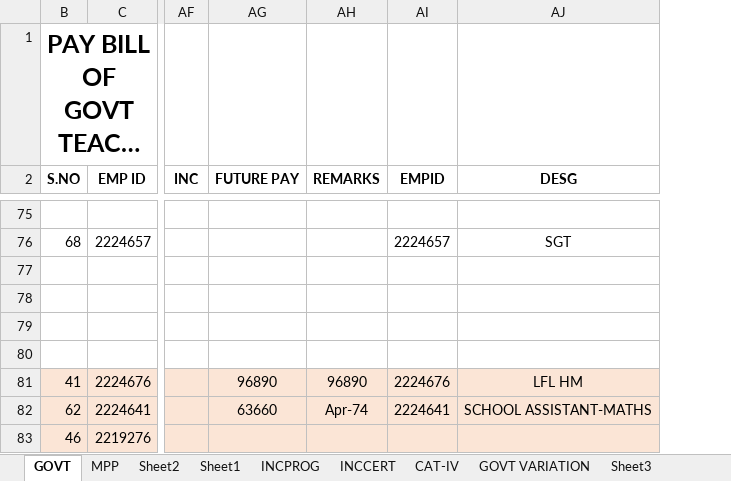
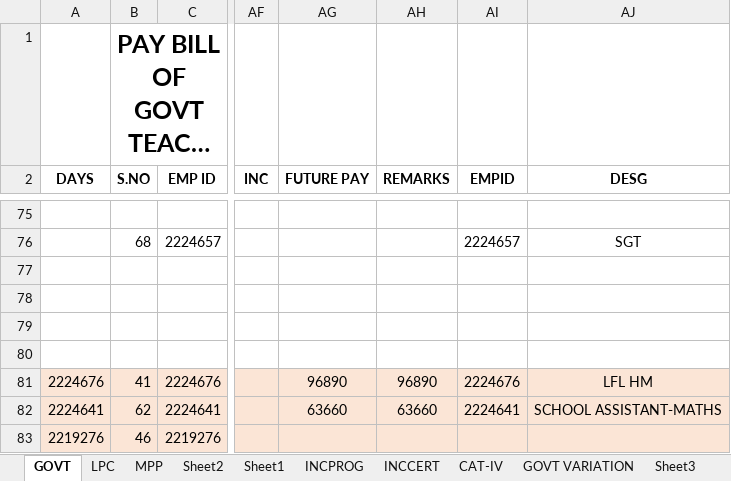
Before and after one commit to v9itsolutions/docs, an Excel workbook: REGULAR SALARY BILLS/MEO G L PURAM/MEO G L PURAM JUN-2023/JUNE 2023.xlsx, sheet GOVT, drawn as a sheet; only a part is shown, gaps mark what is left out; long unchanged cells end in …; values as stored, in another font and other column widths than the file's, no borders; the diff covers the shown part only; the diff names each change by its address in the sheet, - before the commit and + after, or states it on an @@ line.

```diff
--- a/REGULAR SALARY BILLS/MEO G L PURAM/MEO G L PURAM JUN-2023/JUNE 2023.xlsx (sheet GOVT)
+++ b/REGULAR SALARY BILLS/MEO G L PURAM/MEO G L PURAM JUN-2023/JUNE 2023.xlsx (sheet GOVT)
+sheet tab: LPC
@@ column A (DAYS) unhidden, rows 81-83: 2224676 | 2224641 | 2219276 @@
-AH82 (REMARKS): Apr-74
+AH82 (REMARKS): 63660
```
Also changed, not shown: 5 edited cells elsewhere in this sheet, sheet MPP, JVK-4/JVK AQUITTANCE/JVK ROLL.xlsx, REGULAR SALARY BILLS/MEO G L PURAM/MEO G L PURAM MAY-2023/MAY 2023.xlsx, 26 other files.
